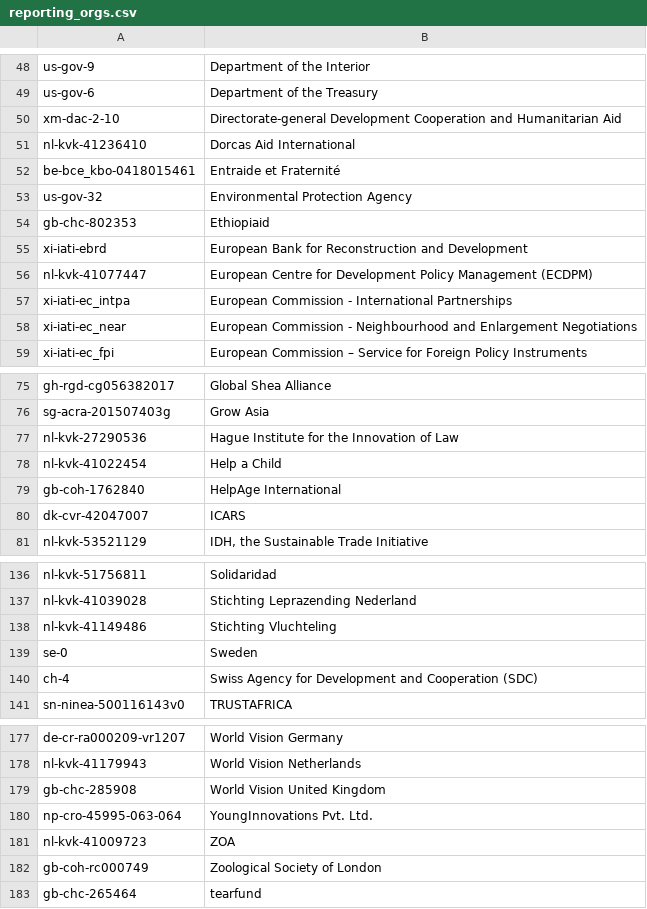
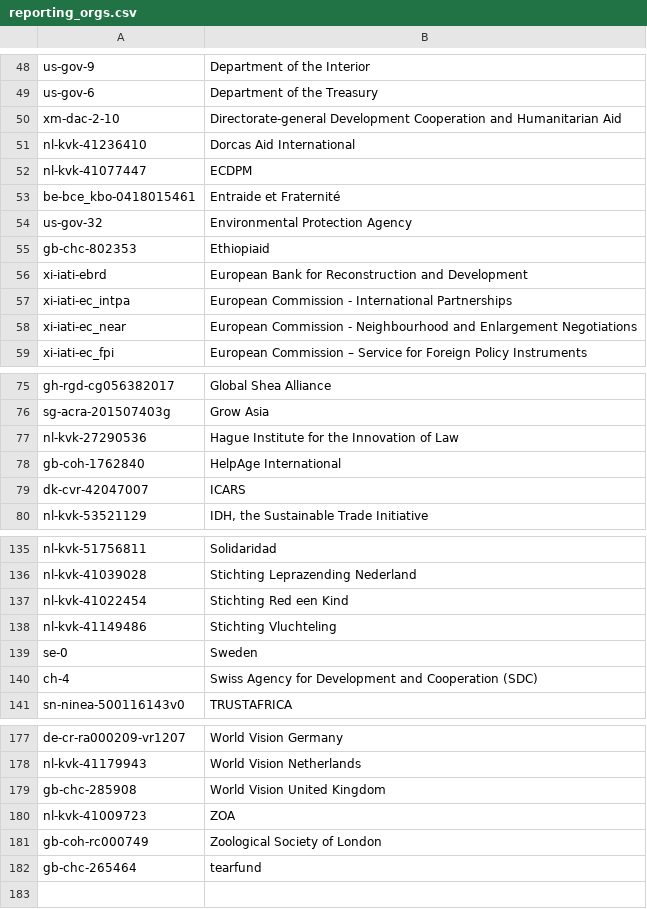
Before and after one commit to OCHA-DAP/hdx-scraper-iati-viz, a CSV file: foodsecurity/reporting_orgs.csv, drawn as a sheet; only a part is shown, gaps mark what is left out.

```diff
--- a/foodsecurity/reporting_orgs.csv
+++ b/foodsecurity/reporting_orgs.csv
@@ -51,2 +51,3 @@ xm-dac-2-10,Directorate-general Development Cooperation and Humanitarian Aid
 nl-kvk-41236410,Dorcas Aid International
+nl-kvk-41077447,ECDPM
 be-bce_kbo-0418015461,Entraide et Fraternité
@@ -55,3 +56,2 @@ gb-chc-802353,Ethiopiaid
 xi-iati-ebrd,European Bank for Reconstruction and Development
-nl-kvk-41077447,European Centre for Development Policy Management (ECDPM)
 xi-iati-ec_intpa,European Commission - International Partnerships
@@ -77,3 +77,2 @@ sg-acra-201507403g,Grow Asia
 nl-kvk-27290536,Hague Institute for the Innovation of Law
-nl-kvk-41022454,Help a Child
 gb-coh-1762840,HelpAge International
@@ -137,2 +136,3 @@ nl-kvk-51756811,Solidaridad
 nl-kvk-41039028,Stichting Leprazending Nederland
+nl-kvk-41022454,Stichting Red een Kind
 nl-kvk-41149486,Stichting Vluchteling
@@ -179,3 +179,2 @@ nl-kvk-41179943,World Vision Netherlands
 gb-chc-285908,World Vision United Kingdom
-np-cro-45995-063-064,YoungInnovations Pvt. Ltd.
 nl-kvk-41009723,ZOA
```
Also changed, not shown: foodsecurity/flows.csv, 3 other files.
